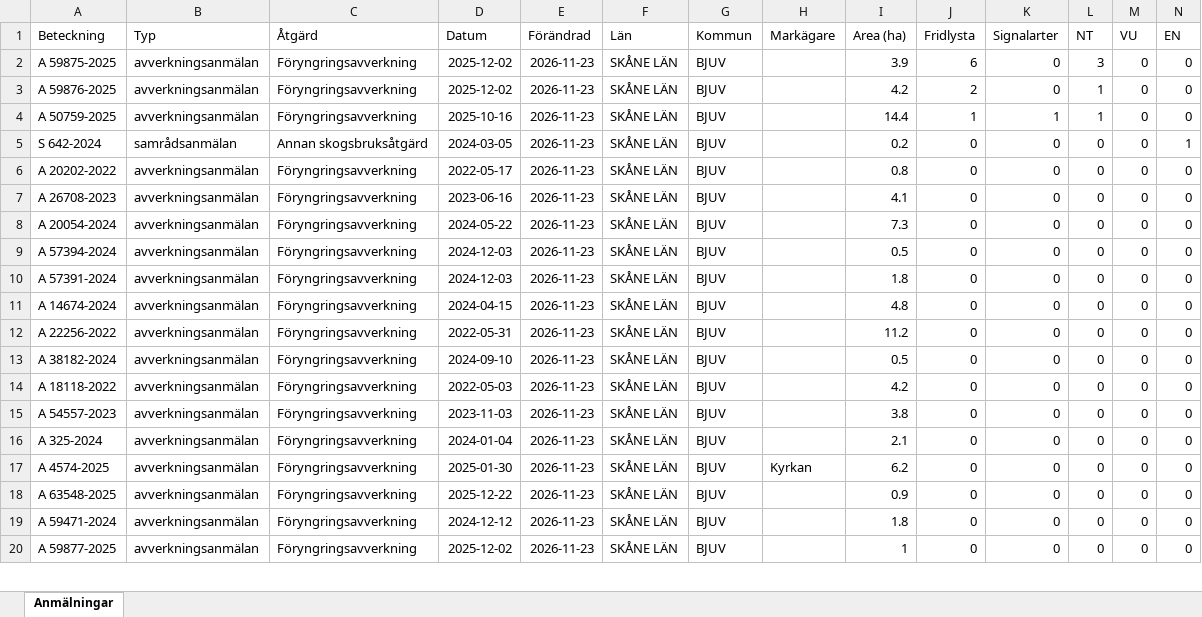
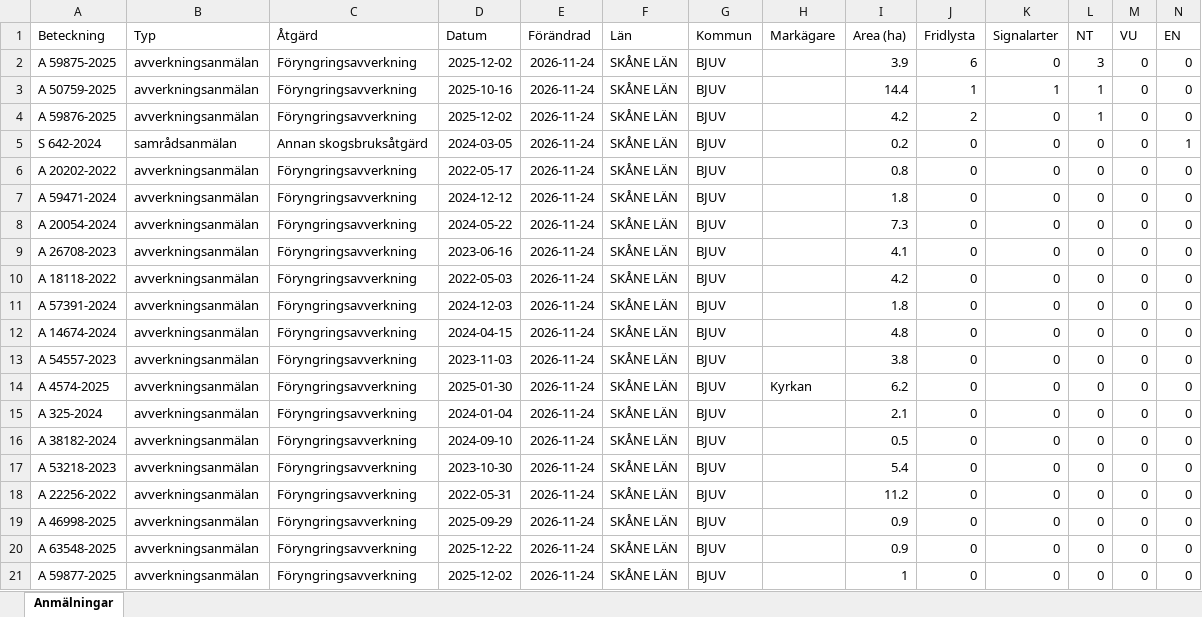
Before and after one commit to klasma/Logging_1260, an Excel workbook: Översikt BJUV.xlsx, sheet Anmälningar, drawn as a sheet; only a part is shown; values as stored, in another font and other column widths than the file's, no borders; removed rows and columns are numbered as before the commit, all else as after; rows hold the shown columns only; the diff covers the shown part only; the diff names each change by its address in the sheet, - before the commit and + after, or states it on an @@ line.

```diff
--- a/Översikt BJUV.xlsx (sheet Anmälningar)
+++ b/Översikt BJUV.xlsx (sheet Anmälningar)
-E2 (Förändrad): 2026-11-23
+E2 (Förändrad): 2026-11-24
-row 3: A 59876-2025 | avverkningsanmälan | Föryngringsavverkning | 2025-12-02 | 2026-11-23 | SKÅNE LÄN | BJUV |  | 4.2 | 2 | 0 | 1 | 0 | 0
-E3 (Förändrad): 2026-11-23
+E3 (Förändrad): 2026-11-24
+row 4: A 59876-2025 | avverkningsanmälan | Föryngringsavverkning | 2025-12-02 | 2026-11-24 | SKÅNE LÄN | BJUV |  | 4.2 | 2 | 0 | 1 | 0 | 0
-E5:E9 (Förändrad): 2026-11-23
+E5:E9 (Förändrad): 2026-11-24
-A7 (Beteckning): A 26708-2023
+A7 (Beteckning): A 59471-2024
-D7 (Datum): 2023-06-16
+D7 (Datum): 2024-12-12
-I7 (Area (ha)): 4.1
+I7 (Area (ha)): 1.8
-A9 (Beteckning): A 57394-2024
+A9 (Beteckning): A 26708-2023
-D9 (Datum): 2024-12-03
+D9 (Datum): 2023-06-16
-I9 (Area (ha)): 0.5
+I9 (Area (ha)): 4.1
+row 10: A 18118-2022 | avverkningsanmälan | Föryngringsavverkning | 2022-05-03 | 2026-11-24 | SKÅNE LÄN | BJUV |  | 4.2 | 0 | 0 | 0 | 0 | 0
-E11:E12 (Förändrad): 2026-11-23
+E11:E12 (Förändrad): 2026-11-24
+row 13: A 54557-2023 | avverkningsanmälan | Föryngringsavverkning | 2023-11-03 | 2026-11-24 | SKÅNE LÄN | BJUV |  | 3.8 | 0 | 0 | 0 | 0 | 0
+row 14: A 4574-2025 | avverkningsanmälan | Föryngringsavverkning | 2025-01-30 | 2026-11-24 | SKÅNE LÄN | BJUV | Kyrkan | 6.2 | 0 | 0 | 0 | 0 | 0
-A15 (Beteckning): A 22256-2022
+A15 (Beteckning): A 325-2024
-D15 (Datum): 2022-05-31
+D15 (Datum): 2024-01-04
-E15:E19 (Förändrad): 2026-11-23
+E15:E19 (Förändrad): 2026-11-24
-I15 (Area (ha)): 11.2
+I15 (Area (ha)): 2.1
-A17 (Beteckning): A 18118-2022
+A17 (Beteckning): A 53218-2023
-D17 (Datum): 2022-05-03
+D17 (Datum): 2023-10-30
-I17 (Area (ha)): 4.2
+I17 (Area (ha)): 5.4
-A18 (Beteckning): A 54557-2023
+A18 (Beteckning): A 22256-2022
-D18 (Datum): 2023-11-03
+D18 (Datum): 2022-05-31
-I18 (Area (ha)): 3.8
+I18 (Area (ha)): 11.2
-A19 (Beteckning): A 325-2024
+A19 (Beteckning): A 46998-2025
-D19 (Datum): 2024-01-04
+D19 (Datum): 2025-09-29
-I19 (Area (ha)): 2.1
+I19 (Area (ha)): 0.9
-row 17: A 4574-2025 | avverkningsanmälan | Föryngringsavverkning | 2025-01-30 | 2026-11-23 | SKÅNE LÄN | BJUV | Kyrkan | 6.2 | 0 | 0 | 0 | 0 | 0
-E20 (Förändrad): 2026-11-23
+E20 (Förändrad): 2026-11-24
-row 19: A 59471-2024 | avverkningsanmälan | Föryngringsavverkning | 2024-12-12 | 2026-11-23 | SKÅNE LÄN | BJUV |  | 1.8 | 0 | 0 | 0 | 0 | 0
-E21 (Förändrad): 2026-11-23
+E21 (Förändrad): 2026-11-24
```
Also changed, not shown: 1 added row, 2 removed rows and 3 edited cells elsewhere in this sheet, artfynd/A 50759-2025 artfynd.xlsx, artfynd/A 59875-2025 artfynd.xlsx, 22 other files.
